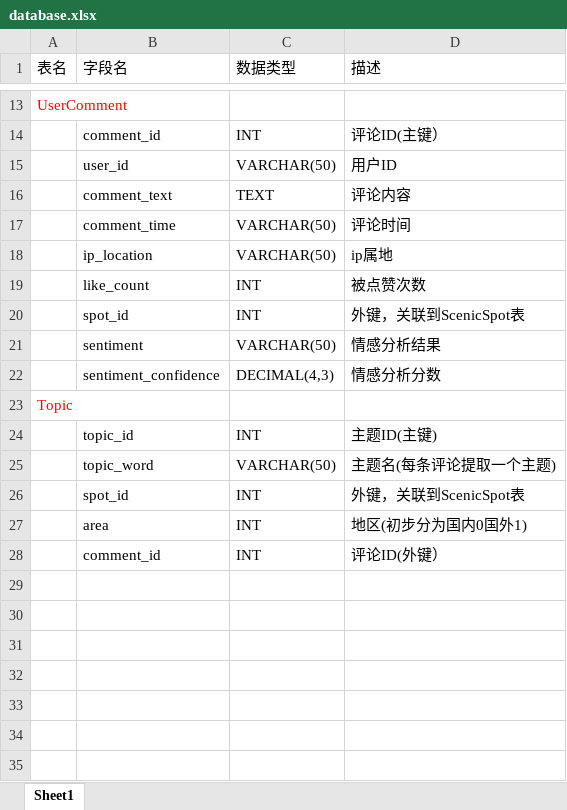
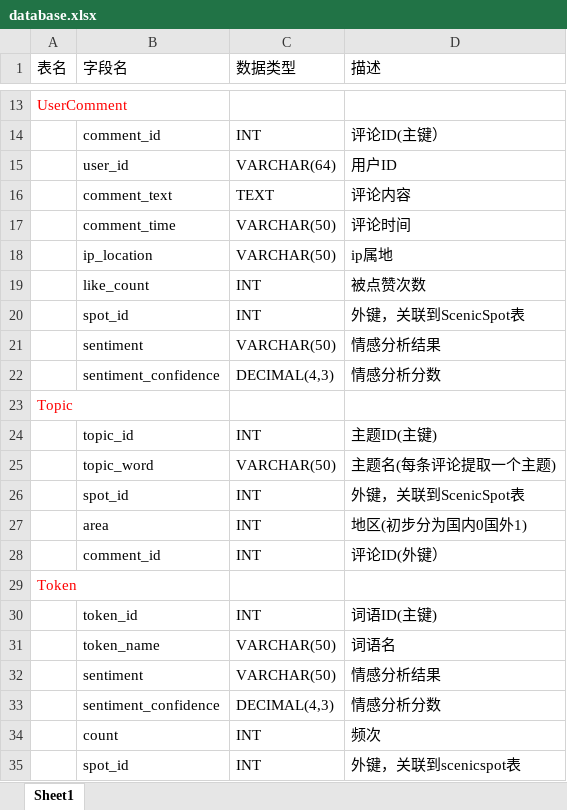
Before and after one commit to Deeraniy/HX_cultural_transmission_sys, an Excel workbook: doc/database.xlsx, sheet Sheet1, drawn as a sheet; only a part is shown, gaps mark what is left out; values as stored, in another font and other column widths than the file's, no borders; the diff names each change by its address in the sheet, - before the commit and + after, or states it on an @@ line.

Commit message:
update database.xlsx

```diff
--- a/doc/database.xlsx (sheet Sheet1)
+++ b/doc/database.xlsx (sheet Sheet1)
-C15 (数据类型): VARCHAR(50)
+C15 (数据类型): VARCHAR(64)
+row 29: Token
+row 30:  | token_id | INT | 词语ID(主键)
+row 31:  | token_name | VARCHAR(50) | 词语名
+row 32:  | sentiment | VARCHAR(50) | 情感分析结果
+row 33:  | sentiment_confidence | DECIMAL(4,3) | 情感分析分数
+row 34:  | count | INT | 频次
+row 35:  | spot_id | INT | 外键，关联到scenicspot表
```
Also changed, not shown: 2 other files.
